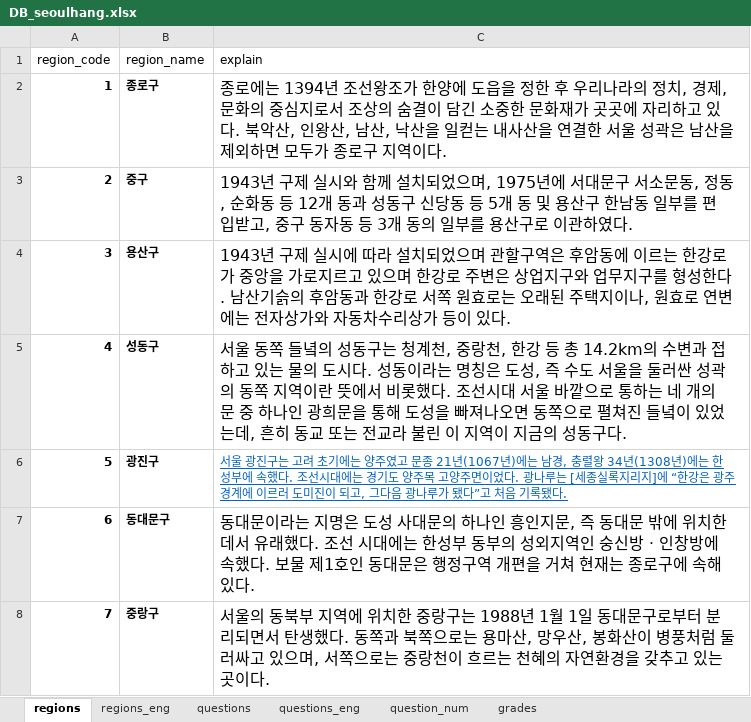
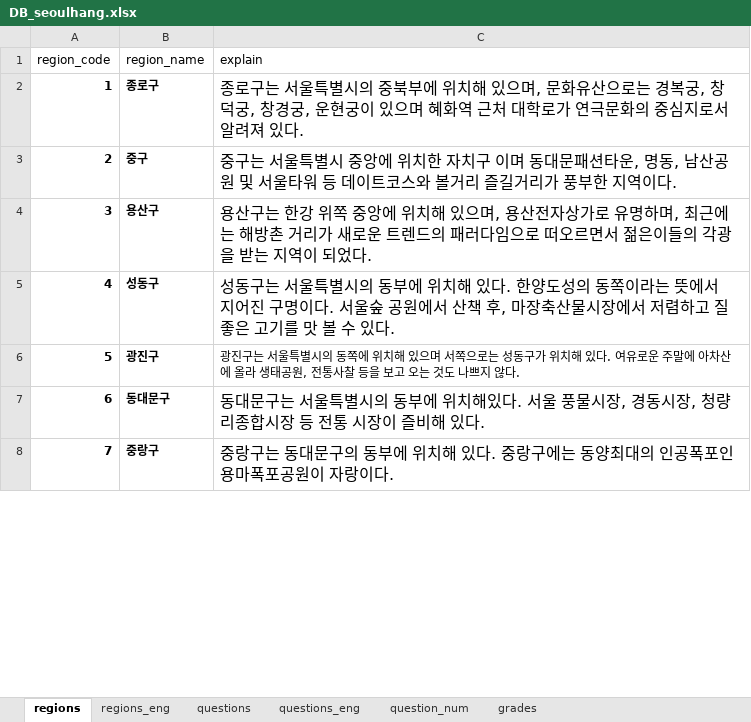
Before and after one commit to jhpark426/seoulhang_server, an Excel workbook: app/import/DB_seoulhang.xlsx, sheet regions, drawn as a sheet; only a part is shown; values as stored, in another font and other column widths than the file's, no borders; the diff covers the shown part only; the diff names each change by its address in the sheet, - before the commit and + after, or states it on an @@ line.

```diff
--- a/app/import/DB_seoulhang.xlsx (sheet regions)
+++ b/app/import/DB_seoulhang.xlsx (sheet regions)
-C2 (explain): 종로에는 1394년 조선왕조가 한양에 도읍을 정한 후 우리나라의 정치, 경제, 문화의 중심지로서 조상의 숨결이 담긴 소중한 문화재가 곳곳에 자리하고 있다. 북악산, 인왕산, 남산, 낙산을 일컫는 내사산을 연결한 서울 성곽은 남산을 제외하면 모두가 종로구 지역이다.
+C2 (explain): 종로구는 서울특별시의 중북부에 위치해 있으며, 문화유산으로는 경복궁, 창덕궁, 창경궁, 운현궁이 있으며 혜화역 근처 대학로가 연극문화의 중심지로서 알려져 있다.
-C3 (explain): 1943년 구제 실시와 함께 설치되었으며, 1975년에 서대문구 서소문동, 정동, 순화동 등 12개 동과 성동구 신당동 등 5개 동 및 용산구 한남동 일부를 편입받고, 중구 동자동 등 3개 동의 일부를 용산구로 이관하였다.
+C3 (explain): 중구는 서울특별시 중앙에 위치한 자치구 이며 동대문패션타운, 명동, 남산공원 및 서울타워 등 데이트코스와 볼거리 즐길거리가 풍부한 지역이다.
-C4 (explain): 1943년 구제 실시에 따라 설치되었으며 관할구역은 후암동에 이르는 한강로가 중앙을 가로지르고 있으며 한강로 주변은 상업지구와 업무지구를 형성한다. 남산기슭의 후암동과 한강로 서쪽 원효로는 오래된 주택지이나, 원효로 연변에는 전자상가와 자동차수리상가 등이 있다.
+C4 (explain): 용산구는 한강 위쪽 중앙에 위치해 있으며, 용산전자상가로 유명하며, 최근에는 해방촌 거리가 새로운 트렌드의 패러다임으로 떠오르면서 젊은이들의 각광을 받는 지역이 되었다.
-C5 (explain): 서울 동쪽 들녘의 성동구는 청계천, 중랑천, 한강 등 총 14.2km의 수변과 접하고 있는 물의 도시다. 성동이라는 명칭은 도성, 즉 수도 서울을 둘러싼 성곽의 동쪽 지역이란 뜻에서 비롯했다. 조선시대 서울 바깥으로 통하는 네 개의 문 중 하나인 광희문을 통해 도성을 빠져나오면 동쪽으로 펼쳐진 들녘이 있었는데, 흔히 동교 또는 전교라 불린 이 지역이 지금의 성동구다.
+C5 (explain): 성동구는 서울특별시의 동부에 위치해 있다. 한양도성의 동쪽이라는 뜻에서 지어진 구명이다. 서울숲 공원에서 산책 후, 마장축산물시장에서 저렴하고 질 좋은 고기를 맛 볼 수 있다.
-C6 (explain): 서울 광진구는 고려 초기에는 양주였고 문종 21년(1067년)에는 남경, 충렬왕 34년(1308년)에는 한성부에 속했다. 조선시대에는 경기도 양주목 고양주면이었다. 광나루는 [세종실록지리지]에 “한강은 광주 경계에 이르러 도미진이 되고, 그다음 광나루가 됐다”고 처음 기록됐다.
+C6 (explain): 광진구는 서울특별시의 동쪽에 위치해 있으며 서쪽으로는 성동구가 위치해 있다. 여유로운 주말에 아차산에 올라 생태공원, 전통사찰 등을 보고 오는 것도 나쁘지 않다.
@@ C6 underline: on → off, text colour: #0563C1 → black @@
-C7 (explain): 동대문이라는 지명은 도성 사대문의 하나인 흥인지문, 즉 동대문 밖에 위치한 데서 유래했다. 조선 시대에는 한성부 동부의 성외지역인 숭신방ㆍ인창방에 속했다. 보물 제1호인 동대문은 행정구역 개편을 거쳐 현재는 종로구에 속해 있다…
+C7 (explain): 동대문구는 서울특별시의 동부에 위치해있다. 서울 풍물시장, 경동시장, 청량리종합시장 등 전통 시장이 즐비해 있다…
-C8 (explain): 서울의 동북부 지역에 위치한 중랑구는 1988년 1월 1일 동대문구로부터 분리되면서 탄생했다. 동쪽과 북쪽으로는 용마산, 망우산, 봉화산이 병풍처럼 둘러싸고 있으며, 서쪽으로는 중랑천이 흐르는 천혜의 자연환경을 갖추고 있는 곳이다.
+C8 (explain): 중랑구는 동대문구의 동부에 위치해 있다. 중랑구에는 동양최대의 인공폭포인 용마폭포공원이 자랑이다.
```
Also changed, not shown: 19 edited cells and cell formats elsewhere in this sheet, sheet regions_eng, sheet questions, sheet questions_eng, sheet grades, 2 other files.
